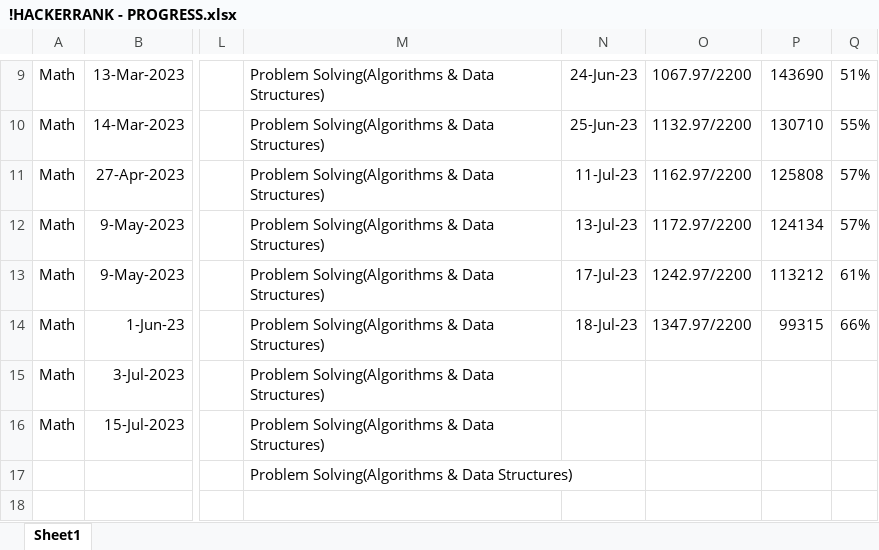
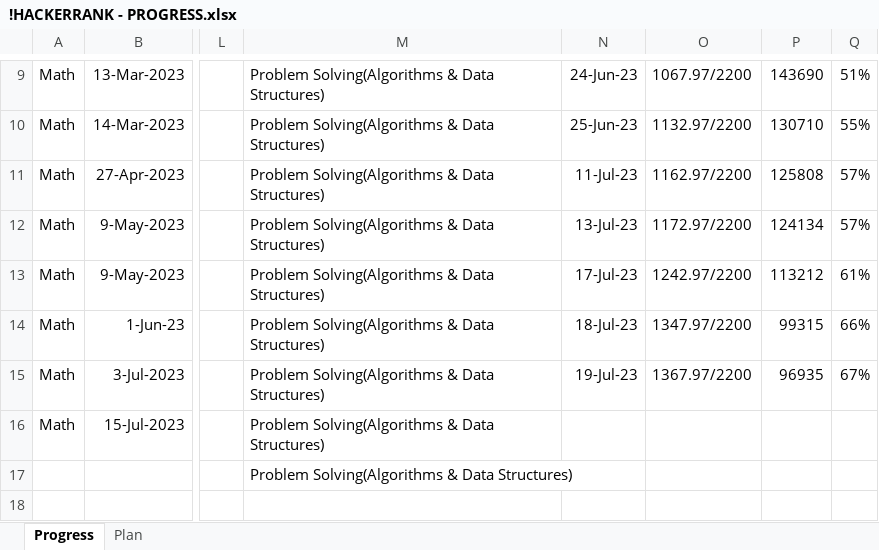
Before and after one commit to osadly/HackerRank, an Excel workbook: !HACKERRANK - PROGRESS.xlsx, sheet Progress, drawn as a sheet; only a part is shown, gaps mark what is left out; values as stored, in another font and other column widths than the file's, no borders; table styles not drawn; the diff names each change by its address in the sheet, - before the commit and + after, or states it on an @@ line.

```diff
--- a/!HACKERRANK - PROGRESS.xlsx (sheet Progress)
+++ b/!HACKERRANK - PROGRESS.xlsx (sheet Progress)
-sheet tab: Sheet1
+sheet tab: Progress
+sheet tab: Plan
-N15: (empty)
+N15: 19-Jul-23
-O15: (empty)
+O15: 1367.97/2200
-P15: (empty)
+P15: 96935
-Q15: (empty)
+Q15: 67%
```
